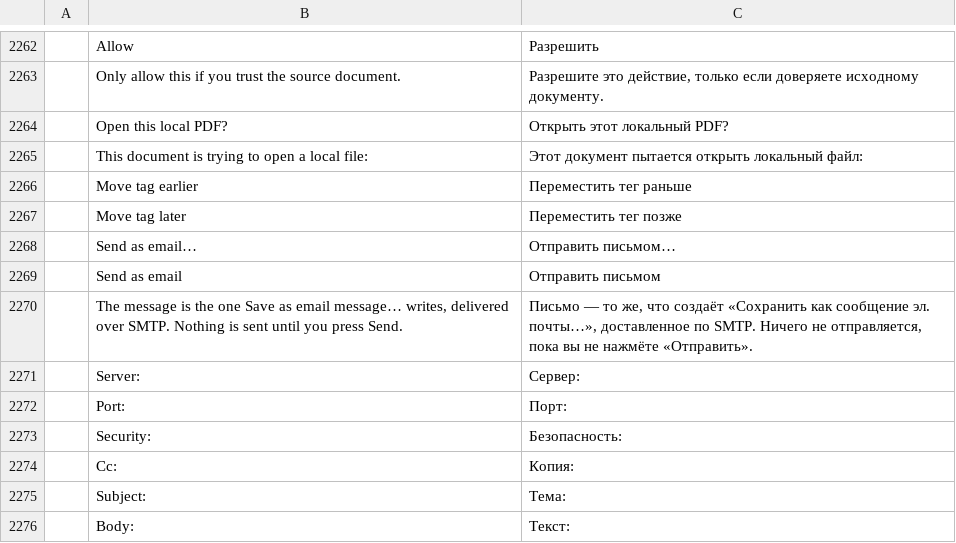
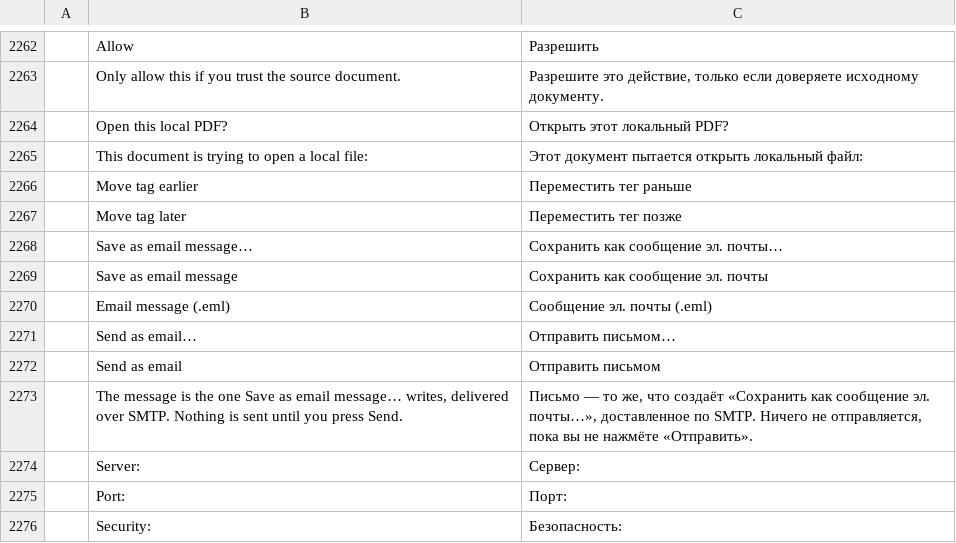
Before and after one commit to kostyk348/pdfcraft, a TSV file: crates/ui-egui/src/i18n/ru.tsv, drawn as a sheet; only a part is shown, gaps mark what is left out; the shorter side is filled out with more unchanged rows; the diff names each change by its address in the sheet, - before the commit and + after, or states it on an @@ line.

```diff
--- a/crates/ui-egui/src/i18n/ru.tsv
+++ b/crates/ui-egui/src/i18n/ru.tsv
+row 2268:  | Save as email message… | Сохранить как сообщение эл. почты…
+row 2269:  | Save as email message | Сохранить как сообщение эл. почты
+row 2270:  | Email message (.eml) | Сообщение эл. почты (.eml)
```
Also changed, not shown: crates/ui-egui/src/i18n/ar.tsv, crates/ui-egui/src/i18n/bg.tsv, 23 other files.
